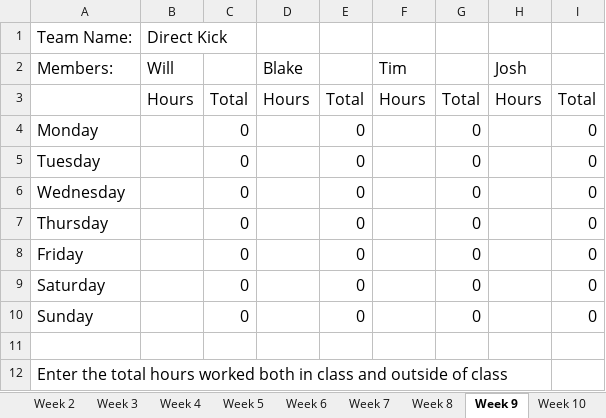
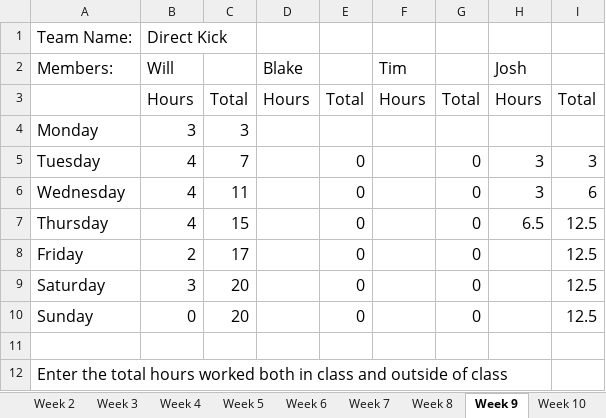
Before and after one commit to bryantb2/Direct-Kick-Soccer, an Excel workbook: document/Time Sheet.xlsx, sheet Week 9, drawn as a sheet; values as stored, in another font and other column widths than the file's, no borders; charts and pictures not drawn; the diff names each change by its address in the sheet, - before the commit and + after, or states it on an @@ line.

```diff
--- a/document/Time Sheet.xlsx (sheet Week 9)
+++ b/document/Time Sheet.xlsx (sheet Week 9)
-B4 (Will): (empty)
+B4 (Will): 3
-C4: 0
+C4: 3
-E4: 0
+E4: (empty)
-G4: 0
+G4: (empty)
-I4: 0
+I4: (empty)
-B5:B7 (Will): (empty)
+B5:B7 (Will): 4
-C5: 0
+C5: 7
-H5:H6 (Josh): (empty)
+H5:H6 (Josh): 3
-I5: 0
+I5: 3
-C6: 0
+C6: 11
-I6: 0
+I6: 6
-C7: 0
+C7: 15
-H7 (Josh): (empty)
+H7 (Josh): 6.5
-I7:I10: 0
+I7:I10: 12.5
-B8 (Will): (empty)
+B8 (Will): 2
-C8: 0
+C8: 17
-B9 (Will): (empty)
+B9 (Will): 3
-C9:C10: 0
+C9:C10: 20
-B10 (Will): (empty)
+B10 (Will): 0
```
Also changed, not shown: sheet Week 8, sheet Totals, sheet Week 7, sheet Week 10, sheet Week 6, sheet Week 3, 1 more sheet, charts or pictures.
